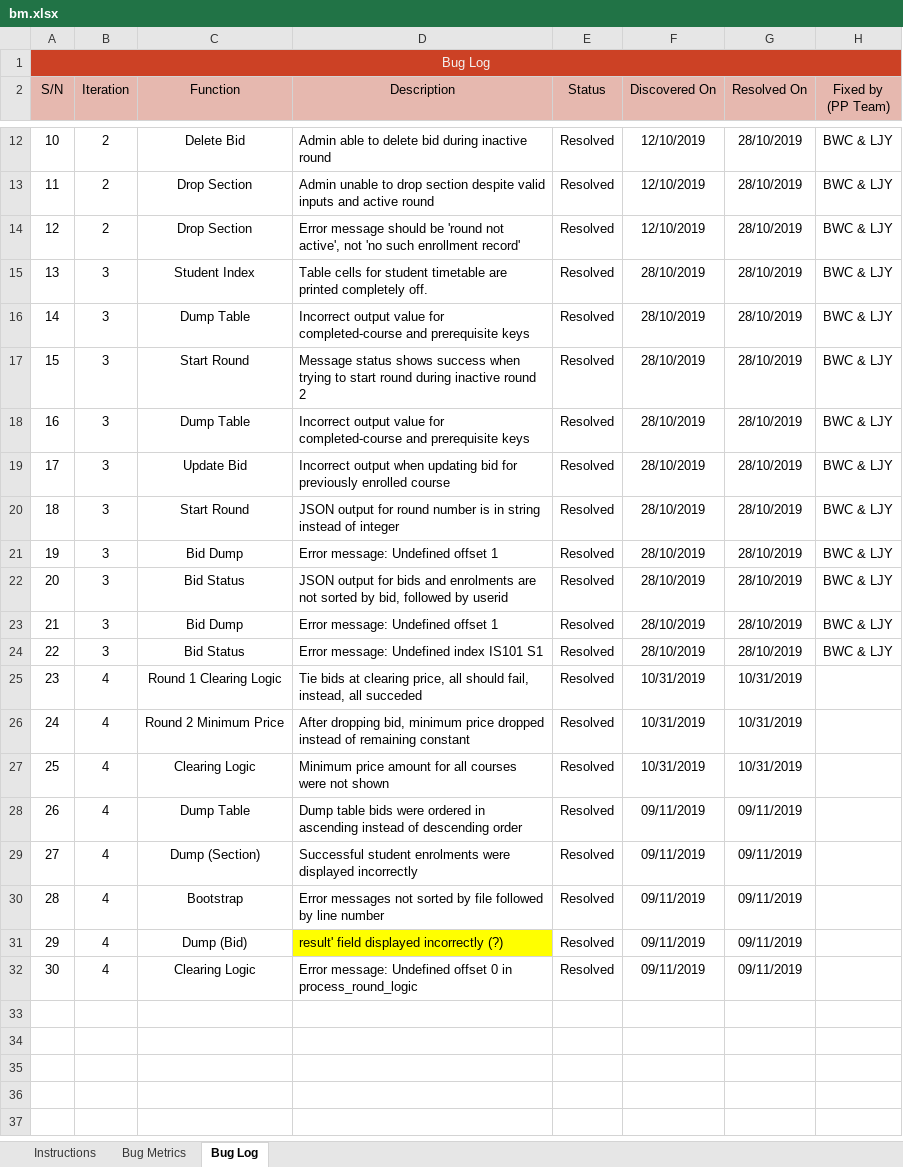
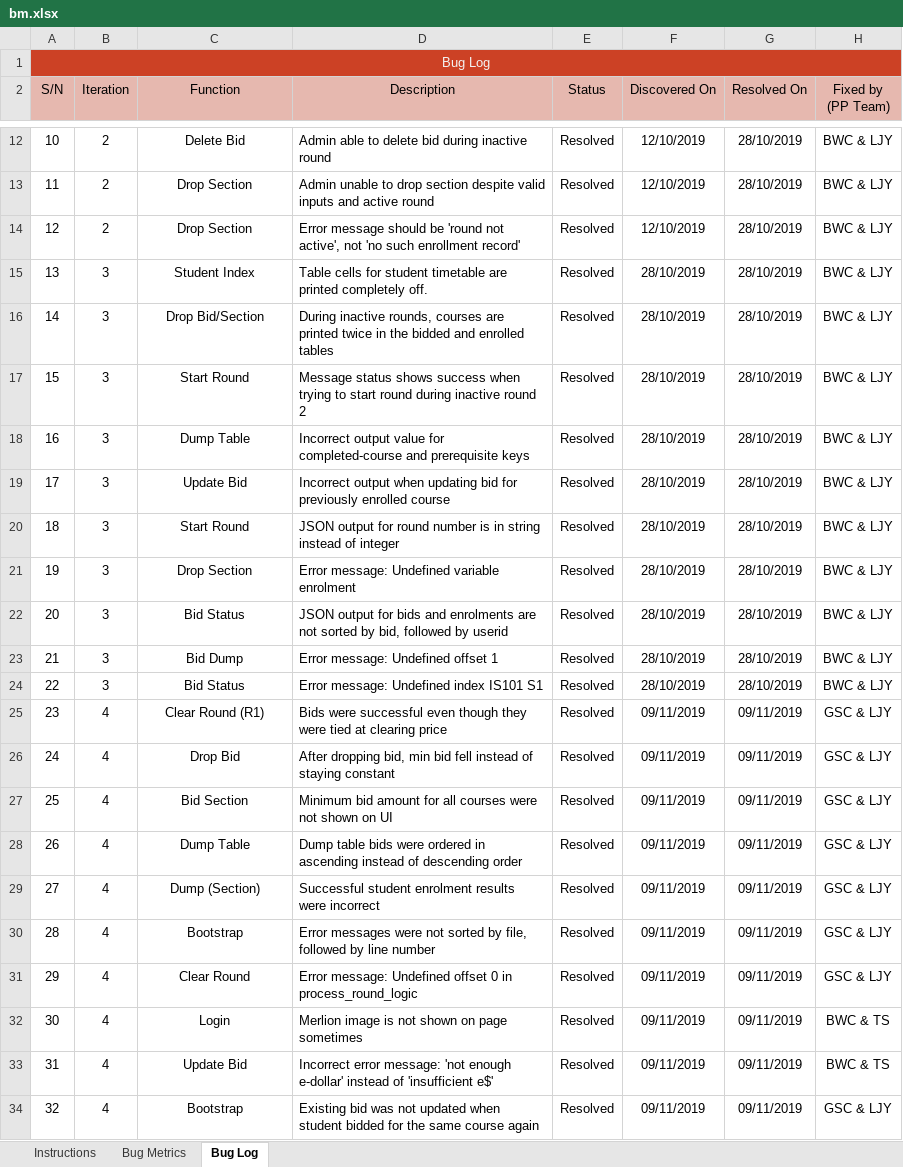
Before and after one commit to weichen-0/Bidding-Online-System, an Excel workbook: metrics/bm.xlsx, sheet Bug Log, drawn as a sheet; only a part is shown, gaps mark what is left out; values as stored, in another font and other column widths than the file's, no borders; conditional formats not drawn; the diff names each change by its address in the sheet, - before the commit and + after, or states it on an @@ line.

Commit message:
Update bm.xlsx

```diff
--- a/metrics/bm.xlsx (sheet Bug Log)
+++ b/metrics/bm.xlsx (sheet Bug Log)
-C16 (Function): Dump Table
+C16 (Function): Drop Bid/Section
-D16 (Description): Incorrect output value for completed-course and prerequisite keys
+D16 (Description): During inactive rounds, courses are printed twice in the bidded and enrolled tables
-C21 (Function): Bid Dump
+C21 (Function): Drop Section
-D21 (Description): Error message: Undefined offset 1
+D21 (Description): Error message: Undefined variable enrolment
-C25 (Function): Round 1 Clearing Logic
+C25 (Function): Clear Round (R1)
-D25 (Description): Tie bids at clearing price, all should fail, instead, all succeded
+D25 (Description): Bids were successful even though they were tied at clearing price
-F25:F27 (Discovered On): 10/31/2019
+F25:F27 (Discovered On): 09/11/2019
-G25:G27 (Resolved On): 10/31/2019
+G25:G27 (Resolved On): 09/11/2019
-H25:H31 (Fixed by (PP Team)): (empty)
+H25:H31 (Fixed by (PP Team)): GSC & LJY
-C26 (Function): Round 2 Minimum Price
+C26 (Function): Drop Bid
-D26 (Description): …dropping bid, minimum price dropped instead of remaining constant
+D26 (Description): …dropping bid, min bid fell instead of staying constant
-C27 (Function): Clearing Logic
+C27 (Function): Bid Section
-D27 (Description): Minimum price amount for all courses were not shown
+D27 (Description): Minimum bid amount for all courses were not shown on UI
-D29 (Description): Successful student enrolments were displayed incorrectly
+D29 (Description): Successful student enrolment results were incorrect
-D30 (Description): Error messages not sorted by file followed by…
+D30 (Description): Error messages were not sorted by file, followed by…
-C31 (Function): Dump (Bid)
+C31 (Function): Clear Round
-D31 (Description): result' field displayed incorrectly (?)
+D31 (Description): Error message: Undefined offset 0 in process_round_logic
-D31 fill: #FFFF00
+D31 fill: none
-C32 (Function): Clearing Logic
+C32 (Function): Login
-D32 (Description): Error message: Undefined offset 0 in process_round_logic
+D32 (Description): Merlion image is not shown on page sometimes
-H32 (Fixed by (PP Team)): (empty)
+H32 (Fixed by (PP Team)): BWC & TS
+row 33: 31 | 4 | Update Bid | Incorrect error message: 'not enough e-dollar' instead of 'insufficient e$' | Resolved | 09/11/2019 | 09/11/2019 | BWC & TS
+row 34: 32 | 4 | Bootstrap | Existing bid was not updated when student bidded for the same course again | Resolved | 09/11/2019 | 09/11/2019 | GSC & LJY
```
Also changed, not shown: sheet Bug Metrics, formulas that keep their value.
